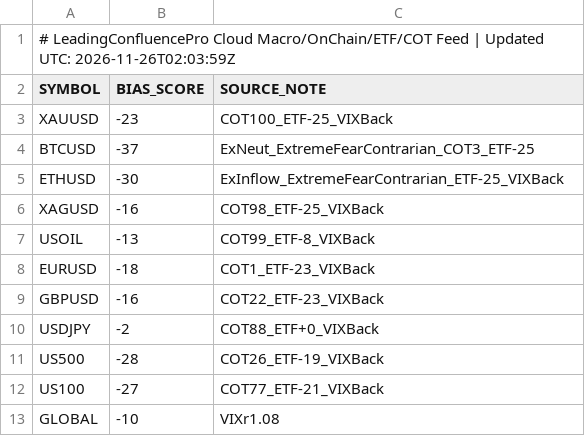
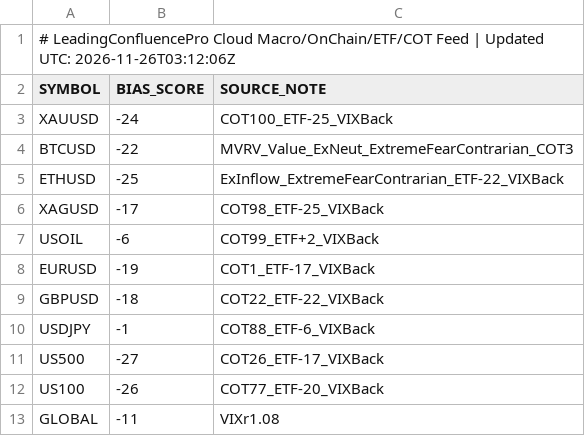
Before and after one commit to gamehotspot62/mt5-leading-confluence-cloud, a CSV file: data/MacroFlowBias.csv, drawn as a sheet.

```diff
--- a/data/MacroFlowBias.csv
+++ b/data/MacroFlowBias.csv
@@ -1,13 +1,13 @@
-# LeadingConfluencePro Cloud Macro/OnChain/ETF/COT Feed | Updated UTC: 2026-11-26T02:03:59Z
+# LeadingConfluencePro Cloud Macro/OnChain/ETF/COT Feed | Updated UTC: 2026-11-26T03:12:06Z
 SYMBOL,BIAS_SCORE,SOURCE_NOTE
-XAUUSD,-23,COT100_ETF-25_VIXBack
-BTCUSD,-37,ExNeut_ExtremeFearContrarian_COT3_ETF-25
-ETHUSD,-30,ExInflow_ExtremeFearContrarian_ETF-25_VIXBack
-XAGUSD,-16,COT98_ETF-25_VIXBack
-USOIL,-13,COT99_ETF-8_VIXBack
-EURUSD,-18,COT1_ETF-23_VIXBack
-GBPUSD,-16,COT22_ETF-23_VIXBack
-USDJPY,-2,COT88_ETF+0_VIXBack
-US500,-28,COT26_ETF-19_VIXBack
-US100,-27,COT77_ETF-21_VIXBack
-GLOBAL,-10,VIXr1.08
+XAUUSD,-24,COT100_ETF-25_VIXBack
+BTCUSD,-22,MVRV_Value_ExNeut_ExtremeFearContrarian_COT3
+ETHUSD,-25,ExInflow_ExtremeFearContrarian_ETF-22_VIXBack
+XAGUSD,-17,COT98_ETF-25_VIXBack
+USOIL,-6,COT99_ETF+2_VIXBack
+EURUSD,-19,COT1_ETF-17_VIXBack
+GBPUSD,-18,COT22_ETF-22_VIXBack
+USDJPY,-1,COT88_ETF-6_VIXBack
+US500,-27,COT26_ETF-17_VIXBack
+US100,-26,COT77_ETF-20_VIXBack
+GLOBAL,-11,VIXr1.08
```
Also changed, not shown: 3 other files.
